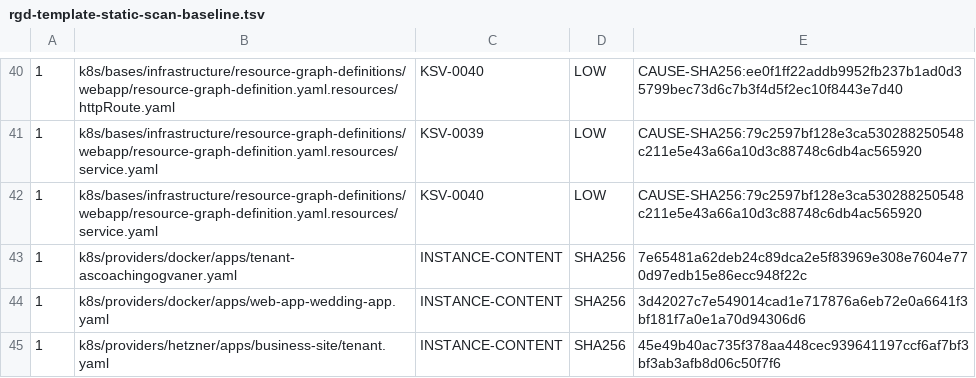
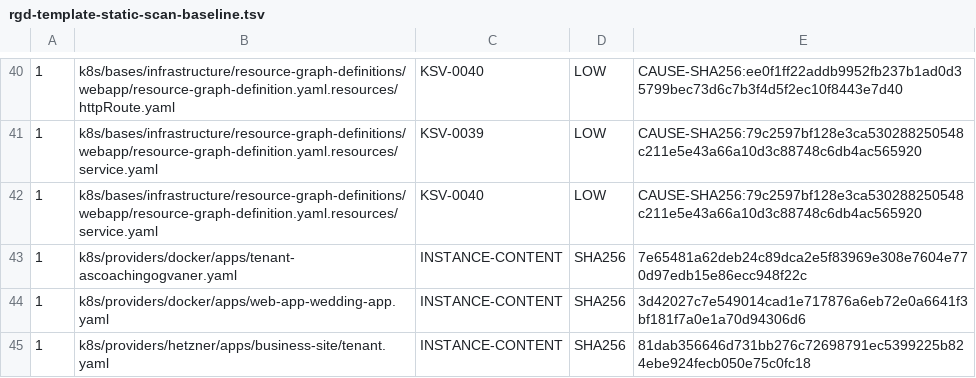
Before and after one commit to devantler-tech/platform, a TSV file: scripts/rgd-template-static-scan-baseline.tsv, drawn as a sheet; only a part is shown, gaps mark what is left out.

```diff
--- a/scripts/rgd-template-static-scan-baseline.tsv
+++ b/scripts/rgd-template-static-scan-baseline.tsv
@@ -44,2 +44,2 @@
 1	k8s/providers/docker/apps/web-app-wedding-app.yaml	INSTANCE-CONTENT	SHA256	3d42027c7e549014cad1e717876a6eb72e0a6641f3bf181f7a0e1a70d94306d6
-1	k8s/providers/hetzner/apps/business-site/tenant.yaml	INSTANCE-CONTENT	SHA256	45e49b40ac735f378aa448cec939641197ccf6af7bf3bf3ab3afb8d06c50f7f6
+1	k8s/providers/hetzner/apps/business-site/tenant.yaml	INSTANCE-CONTENT	SHA256	81dab356646d731bb276c72698791ec5399225b824ebe924fecb050e75c0fc18
```
Also changed, not shown: 3 other files.
